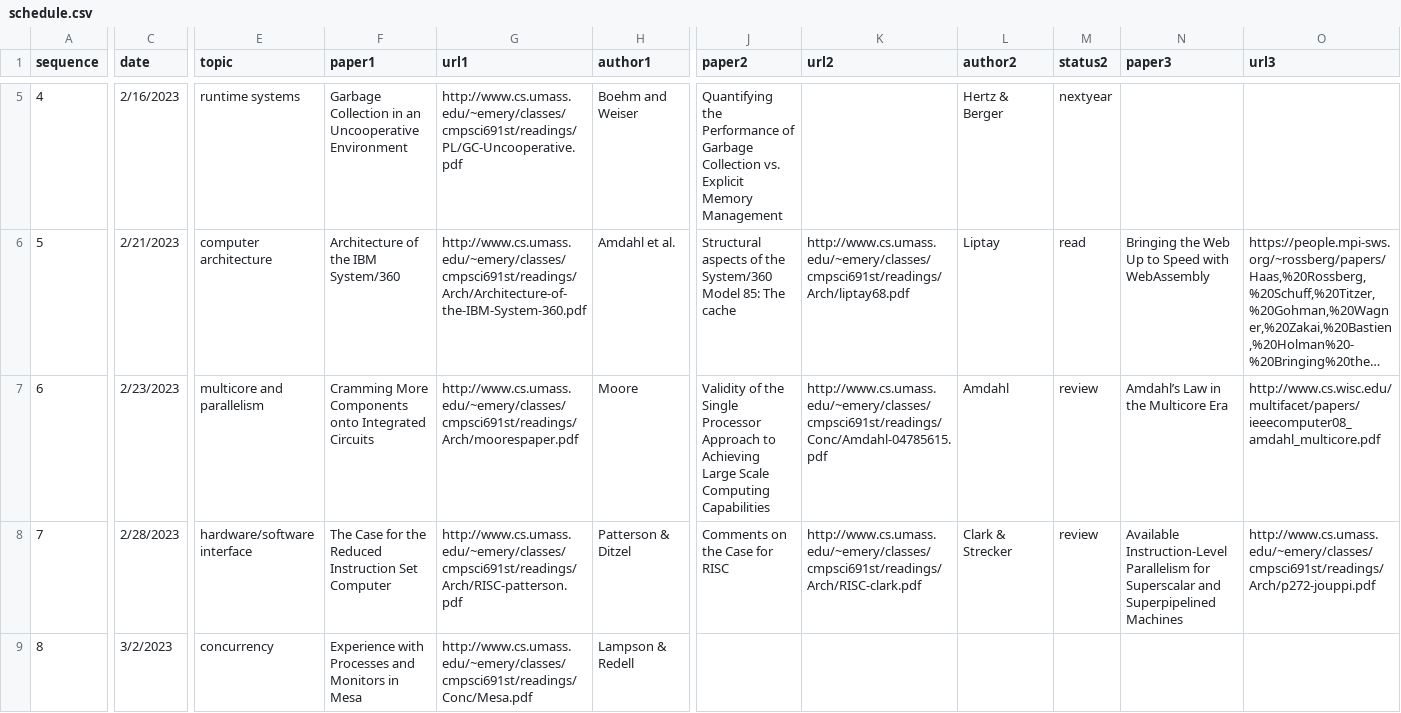
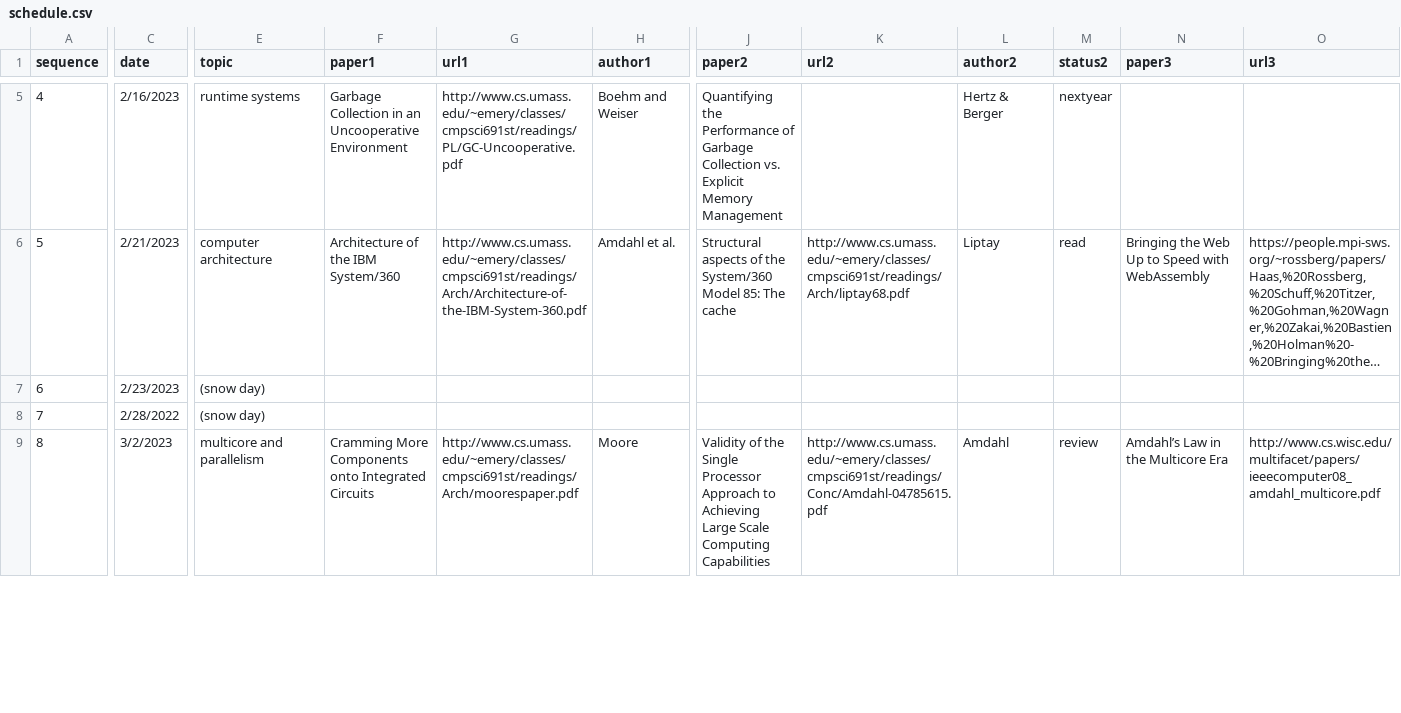
Before and after one commit to emeryberger/COMPSCI-630, a CSV file: schedule.csv, drawn as a sheet; only a part is shown, gaps mark what is left out; long unchanged cells end in …; removed rows and columns are numbered as before the commit, all else as after; rows hold the shown columns only; the diff covers the shown part only; the diff names each change by its address in the sheet, - before the commit and + after, or states it on an @@ line.

```diff
--- a/schedule.csv
+++ b/schedule.csv
-E7 (topic): multicore and parallelism
+E7 (topic): (snow day)
-F7 (paper1): Cramming More Components onto Integrated Circuits
+F7 (paper1): (empty)
-G7 (url1): http://www.cs.umass.edu/~emery/classes/cmpsci691st/readings/Arch/moorespaper.pdf
+G7 (url1): (empty)
-H7 (author1): Moore
+H7 (author1): (empty)
-J7 (paper2): Validity of the Single Processor Approach to Achieving Large Scale Computing Capabilities
+J7 (paper2): (empty)
-K7 (url2): http://www.cs.umass.edu/~emery/classes/cmpsci691st/readings/Conc/Amdahl-04785615.pdf
+K7 (url2): (empty)
-L7 (author2): Amdahl
+L7 (author2): (empty)
-M7 (status2): review
+M7 (status2): (empty)
-N7 (paper3): Amdahl’s Law in the Multicore Era
+N7 (paper3): (empty)
-O7 (url3): http://www.cs.wisc.edu/multifacet/papers/ieeecomputer08_amdahl_multicore.pdf
+O7 (url3): (empty)
-row 8: 7 | 2/28/2023 | hardware/software interface | The Case for the Reduced Instruction Set Computer | http://www.cs.umass.edu/~emery/classes/cmpsci691st/readings/Arch/RISC-patterson.pdf | Patterson & Ditzel | Comments on the Case for RISC | http://www.cs.umass.edu/~emery/classes/cmpsci691st/readings/Arch/RISC-clark.pdf | Clark & Strecker | review | Available Instruction-Level Parallelism for Superscalar and Superpipelined Machines | http://www.cs.umass.edu/~emery/classes/cmpsci691st/readings/Arch/p272-jouppi.pdf
+row 8: 7 | 2/28/2022 | (snow day)
-E9 (topic): concurrency
+E9 (topic): multicore and parallelism
-F9 (paper1): Experience with Processes and Monitors in Mesa
+F9 (paper1): Cramming More Components onto Integrated Circuits
-G9 (url1): http://www.cs.umass.edu/~emery/classes/cmpsci691st/readings/Conc/Mesa.pdf
+G9 (url1): http://www.cs.umass.edu/~emery/classes/cmpsci691st/readings/Arch/moorespaper.pdf
-H9 (author1): Lampson & Redell
+H9 (author1): Moore
-J9 (paper2): (empty)
+J9 (paper2): Validity of the Single Processor Approach to Achieving Large Scale Computing Capabilities
-K9 (url2): (empty)
+K9 (url2): http://www.cs.umass.edu/~emery/classes/cmpsci691st/readings/Conc/Amdahl-04785615.pdf
-L9 (author2): (empty)
+L9 (author2): Amdahl
-M9 (status2): (empty)
+M9 (status2): review
-N9 (paper3): (empty)
+N9 (paper3): Amdahl’s Law in the Multicore Era
-O9 (url3): (empty)
+O9 (url3): http://www.cs.wisc.edu/multifacet/papers/ieeecomputer08_amdahl_multicore.pdf
```
Also changed, not shown: 1 removed row and 103 edited cells elsewhere in this file, 1 other file.
